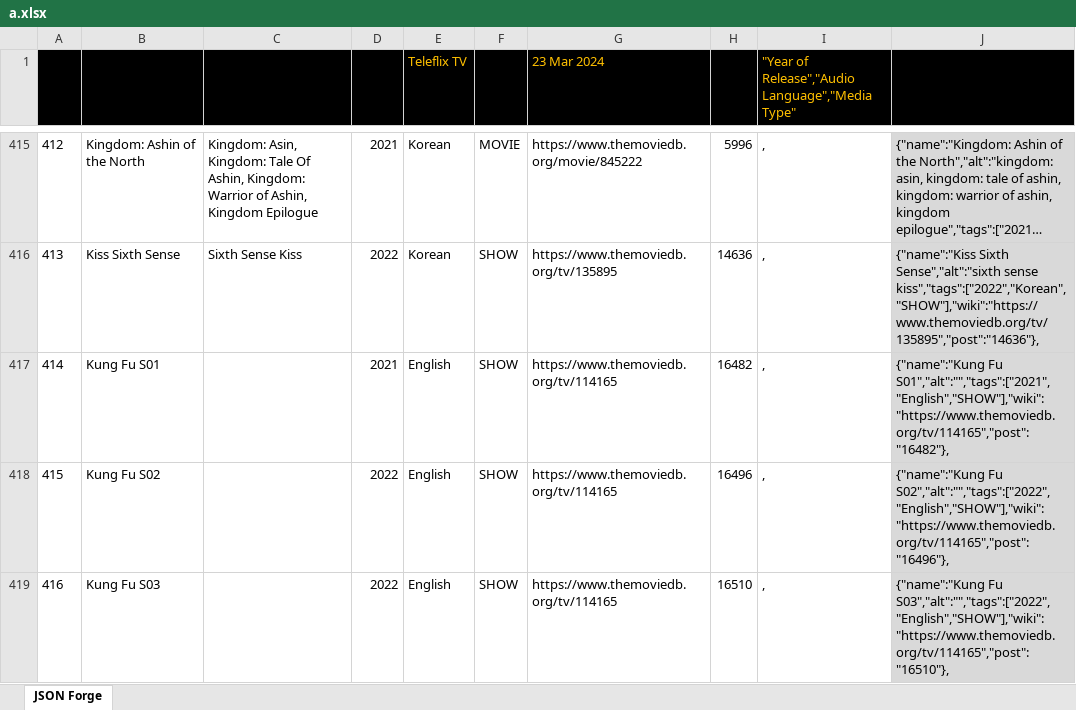
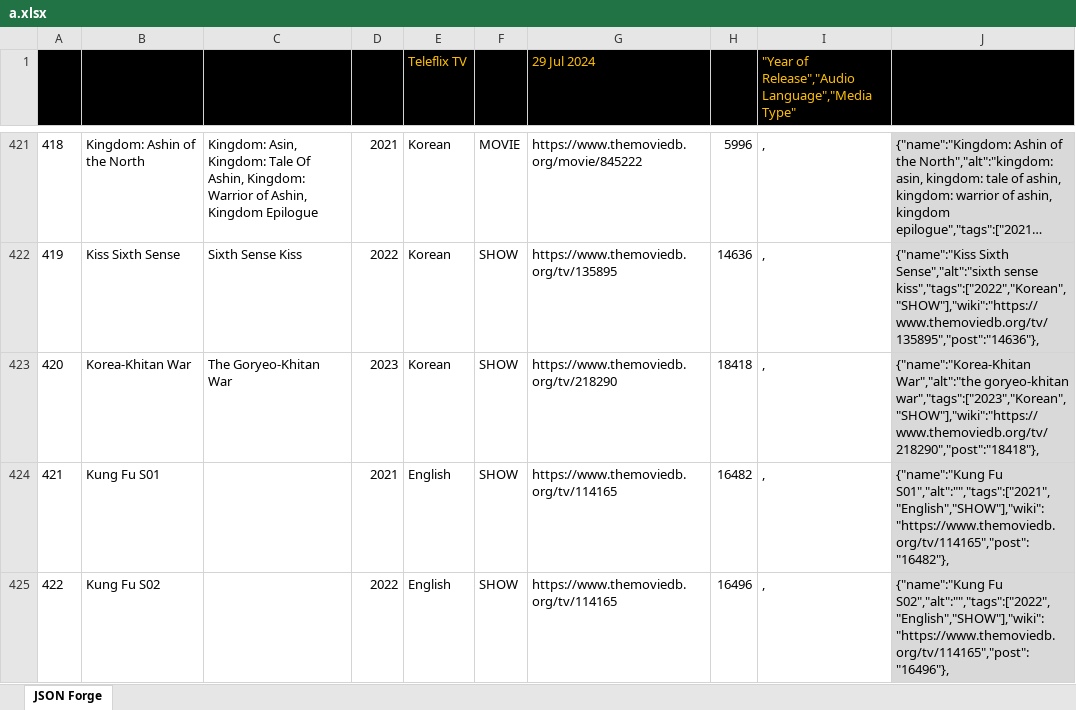
Before and after one commit to Catadex/data, an Excel workbook: a.xlsx, sheet JSON Forge, drawn as a sheet; only a part is shown, gaps mark what is left out; the shorter side is filled out with more unchanged rows; long unchanged cells end in …; values as stored, in another font and other column widths than the file's, no borders; the diff covers the shown part only; the diff names each change by its address in the sheet, - before the commit and + after, or states it on an @@ line.

```diff
--- a/a.xlsx (sheet JSON Forge)
+++ b/a.xlsx (sheet JSON Forge)
-G1: 23 Mar 2024
+G1: 29 Jul 2024
@@ column A renumbered from row 17 down @@
+row 423: 420 | Korea-Khitan War | The Goryeo-Khitan War | 2023 | Korean | SHOW | https://www.themoviedb.org/tv/218290 | 18418 | , | {"name":"Korea-Khitan War","alt":"the goryeo-khitan war","tags":["2023","Korean","SHOW"],"wiki":"https://www.themoviedb.org/tv/218290","post":"18418"},
```
Also changed, not shown: 19 added rows and 3 edited cells elsewhere in this sheet, formulas that keep their value, 2 other files.
